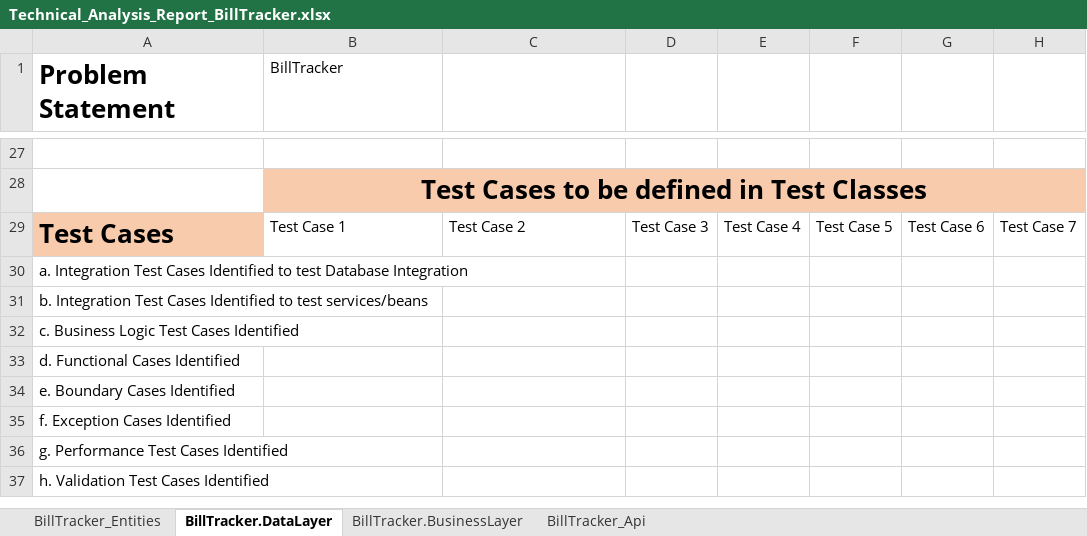
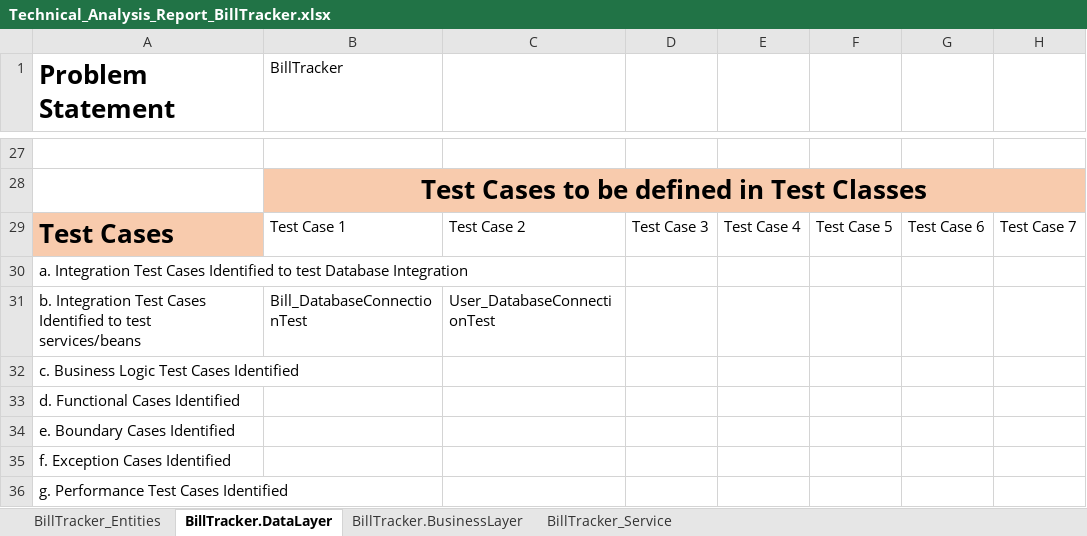
Before and after one commit to varshakone/DotNet_FSEPA_BillTracker_CodeSolutionRepo, an Excel workbook: Technical_Analysis_Report_BillTracker.xlsx, sheet BillTracker.DataLayer, drawn as a sheet; only a part is shown, gaps mark what is left out; the shorter side is filled out with more unchanged rows; values as stored, in another font and other column widths than the file's, no borders; the diff names each change by its address in the sheet, - before the commit and + after, or states it on an @@ line.

```diff
--- a/Technical_Analysis_Report_BillTracker.xlsx (sheet BillTracker.DataLayer)
+++ b/Technical_Analysis_Report_BillTracker.xlsx (sheet BillTracker.DataLayer)
-sheet tab: BillTracker_Api
+sheet tab: BillTracker_Service
-B31 (BillTracker): (empty)
+B31 (BillTracker): Bill_DatabaseConnectionTest
-C31: (empty)
+C31: User_DatabaseConnectionTest
```
Also changed, not shown: sheet BillTracker.BusinessLayer, sheet BillTracker_Service, 2 other files.
